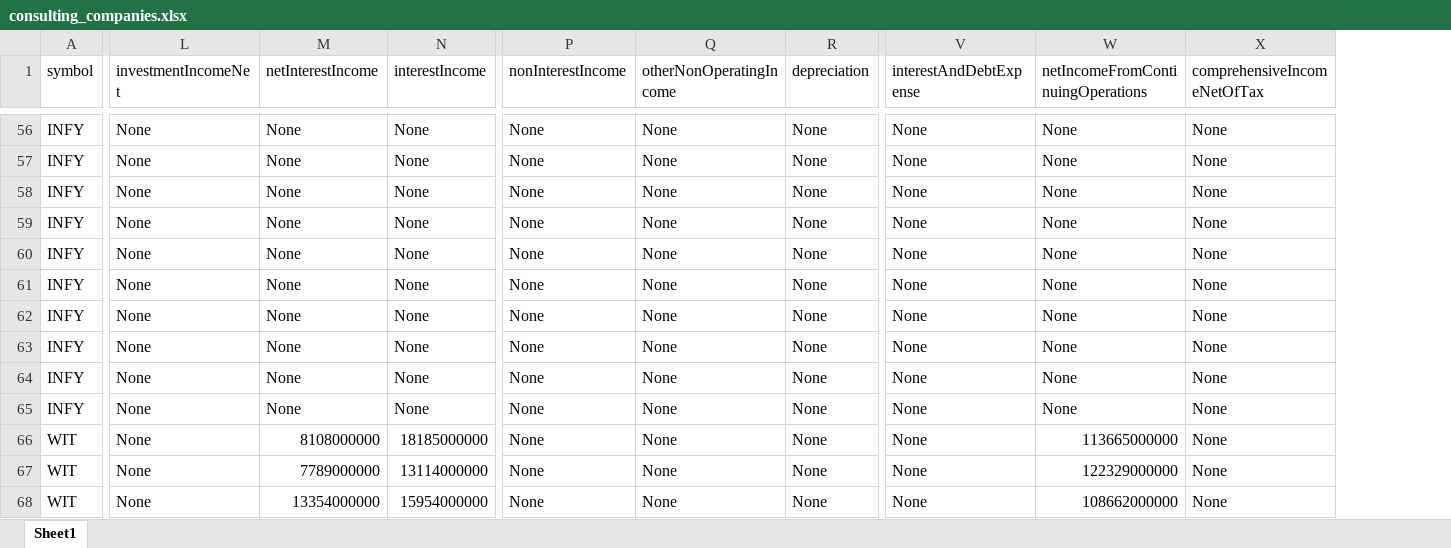
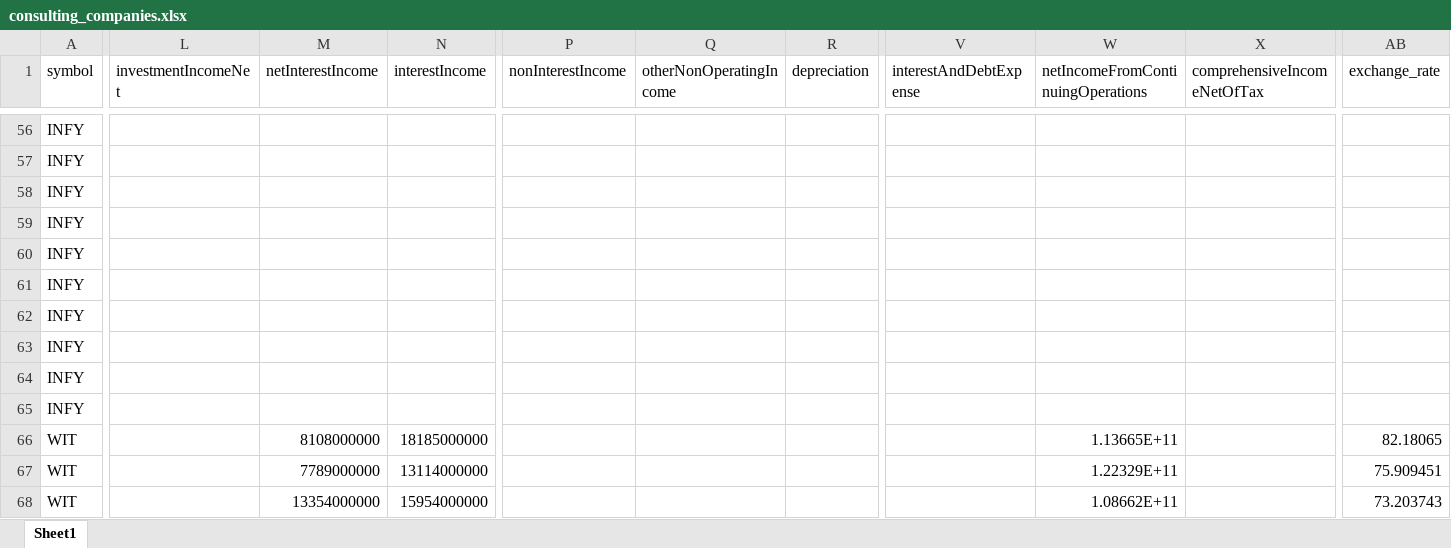
Before and after one commit to Joakinxp/Finance_ratios, an Excel workbook: consulting_companies.xlsx, sheet Sheet1, drawn as a sheet; only a part is shown, gaps mark what is left out; values as stored, in another font and other column widths than the file's, no cell formats; the diff covers the shown part only; the diff names each change by its address in the sheet, - before the commit and + after, or states it on an @@ line.

```diff
--- a/consulting_companies.xlsx (sheet Sheet1)
+++ b/consulting_companies.xlsx (sheet Sheet1)
+column AB (exchange_rate), rows 66-68: 82.18065 | 75.909451 | 73.203743
-L56:L68 (investmentIncomeNet): None
+L56:L68 (investmentIncomeNet): (empty)
-M56:M65 (netInterestIncome): None
+M56:M65 (netInterestIncome): (empty)
-N56:N65 (interestIncome): None
+N56:N65 (interestIncome): (empty)
-P56:P68 (nonInterestIncome): None
+P56:P68 (nonInterestIncome): (empty)
-Q56:Q68 (otherNonOperatingIncome): None
+Q56:Q68 (otherNonOperatingIncome): (empty)
-R56:R68 (depreciation): None
+R56:R68 (depreciation): (empty)
-V56:V68 (interestAndDebtExpense): None
+V56:V68 (interestAndDebtExpense): (empty)
-W56:W65: None
+W56:W65: (empty)
-X56:X68 (comprehensiveIncomeNetOfTax): None
+X56:X68 (comprehensiveIncomeNetOfTax): (empty)
-W66: 113665000000
+W66: 1.13665E+11
-W67: 122329000000
+W67: 1.22329E+11
-W68: 108662000000
+W68: 1.08662E+11
```
Also changed, not shown: 411 edited cells elsewhere in this sheet, cell formats, 3 other files.
